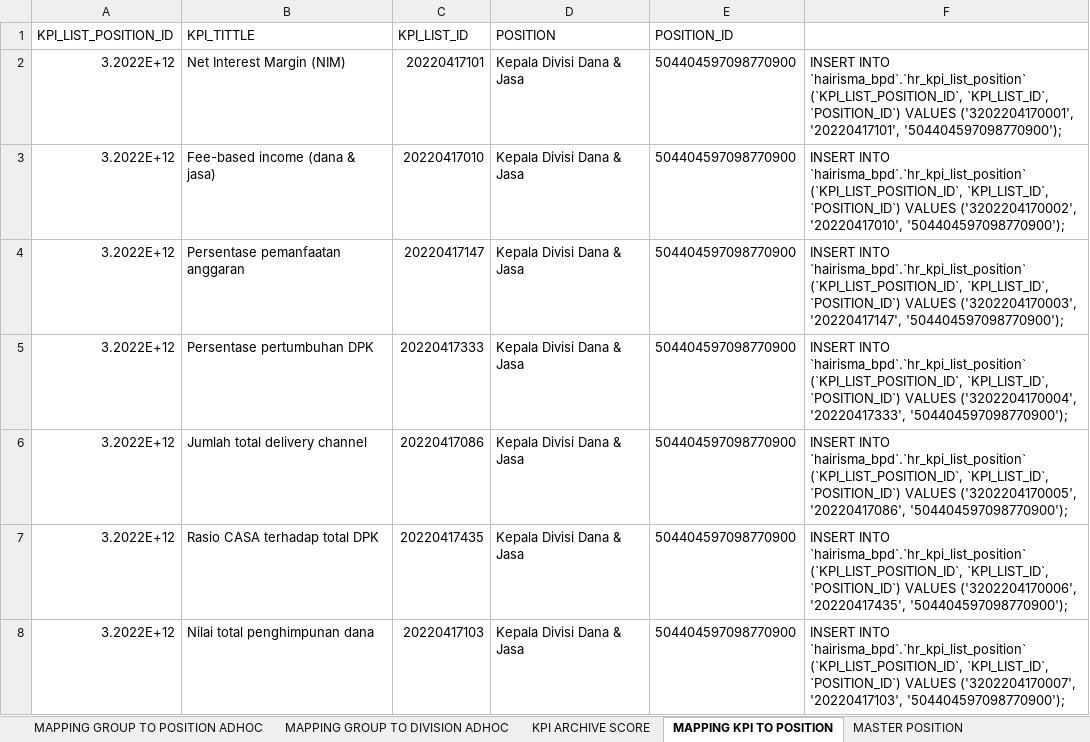
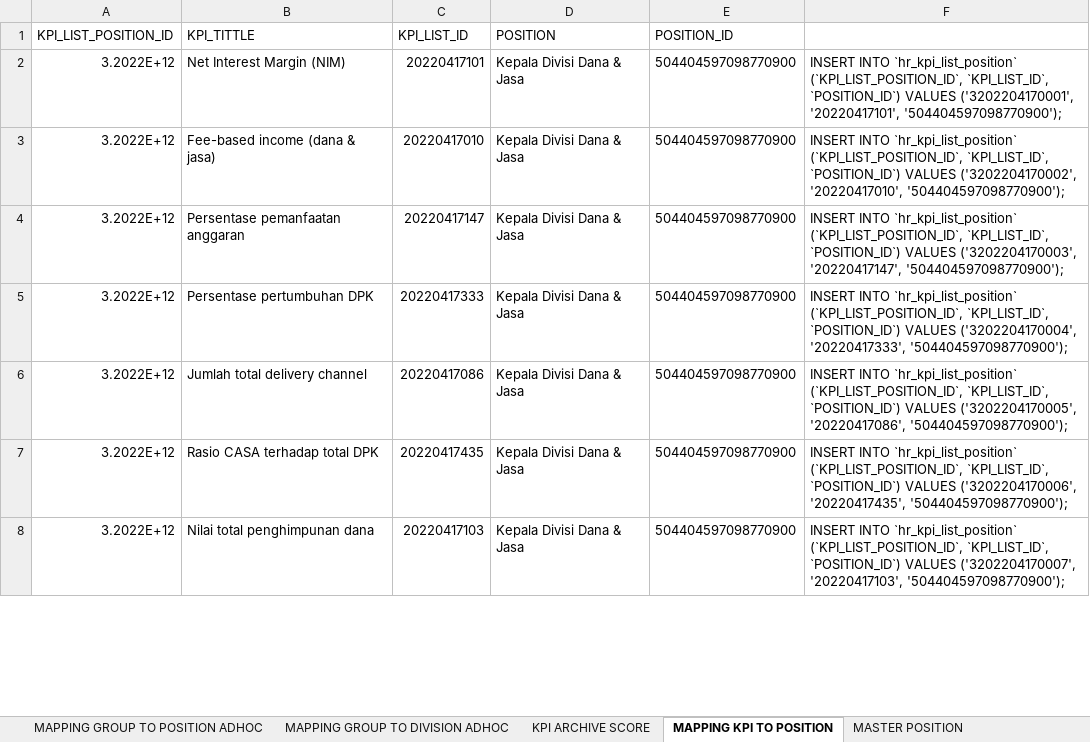
Before and after one commit to suryajayantara/sim-sdm-bpd, an Excel workbook: database/4_data_excel_insert_data_dan_data_dari_bpd/TEMPLATE IMPORT DATA UNTUK KPI SETTING.xlsx, sheet MAPPING KPI TO POSITION, drawn as a sheet; only a part is shown; values as stored, in another font and other column widths than the file's, no borders; the diff covers the shown part only; the diff names each change by its address in the sheet, - before the commit and + after, or states it on an @@ line.

```diff
--- a/database/4_data_excel_insert_data_dan_data_dari_bpd/TEMPLATE IMPORT DATA UNTUK KPI SETTING.xlsx (sheet MAPPING KPI TO POSITION)
+++ b/database/4_data_excel_insert_data_dan_data_dari_bpd/TEMPLATE IMPORT DATA UNTUK KPI SETTING.xlsx (sheet MAPPING KPI TO POSITION)
-F2: INSERT INTO `hairisma_bpd`.`hr_kpi_list_position` (`KPI_LIST_POSITION_ID`, `KPI_LIST_ID`,…
+F2: INSERT INTO `hr_kpi_list_position` (`KPI_LIST_POSITION_ID`, `KPI_LIST_ID`,…
-F3: INSERT INTO `hairisma_bpd`.`hr_kpi_list_position` (`KPI_LIST_POSITION_ID`, `KPI_LIST_ID`,…
+F3: INSERT INTO `hr_kpi_list_position` (`KPI_LIST_POSITION_ID`, `KPI_LIST_ID`,…
-F4: INSERT INTO `hairisma_bpd`.`hr_kpi_list_position` (`KPI_LIST_POSITION_ID`, `KPI_LIST_ID`,…
+F4: INSERT INTO `hr_kpi_list_position` (`KPI_LIST_POSITION_ID`, `KPI_LIST_ID`,…
-F5: INSERT INTO `hairisma_bpd`.`hr_kpi_list_position` (`KPI_LIST_POSITION_ID`, `KPI_LIST_ID`,…
+F5: INSERT INTO `hr_kpi_list_position` (`KPI_LIST_POSITION_ID`, `KPI_LIST_ID`,…
-F6: INSERT INTO `hairisma_bpd`.`hr_kpi_list_position` (`KPI_LIST_POSITION_ID`, `KPI_LIST_ID`,…
+F6: INSERT INTO `hr_kpi_list_position` (`KPI_LIST_POSITION_ID`, `KPI_LIST_ID`,…
-F7: INSERT INTO `hairisma_bpd`.`hr_kpi_list_position` (`KPI_LIST_POSITION_ID`, `KPI_LIST_ID`,…
+F7: INSERT INTO `hr_kpi_list_position` (`KPI_LIST_POSITION_ID`, `KPI_LIST_ID`,…
-F8: INSERT INTO `hairisma_bpd`.`hr_kpi_list_position` (`KPI_LIST_POSITION_ID`, `KPI_LIST_ID`,…
+F8: INSERT INTO `hr_kpi_list_position` (`KPI_LIST_POSITION_ID`, `KPI_LIST_ID`,…
```
Also changed, not shown: 411 edited cells and cell formats elsewhere in this sheet, sheet MAPPING KPI TO GROUP, sheet MAPPING GROUP TO POSITION TUGAS, sheet MAPPING GROUP TO POSITION, sheet MAPPING GROUP TO DIVISION TUGAS, sheet MAPPING GROUP TO DIVISION, sheet MAPPING GROUP TO POSITION ADHOC, 9 more sheets, formulas that keep their value, database/4_data_excel_insert_data_dan_data_dari_bpd/BPD Bali - KPI KC/20210629 - BPD Bali - KPI KC Kelas 1-2 v.1.0.xlsx, 15 other files.
